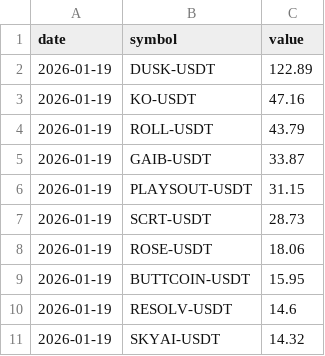
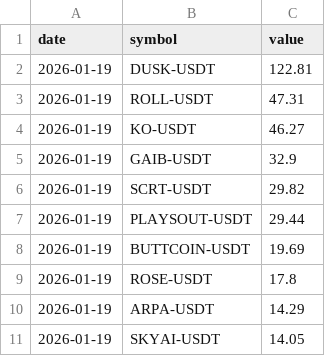
Before and after one commit to Ledrec/Bot, a CSV file: bingx_top_10_futures_changes.csv, drawn as a sheet.

```diff
--- a/bingx_top_10_futures_changes.csv
+++ b/bingx_top_10_futures_changes.csv
@@ -1,11 +1,11 @@
 date,symbol,value
-2026-01-19,DUSK-USDT,122.89
-2026-01-19,KO-USDT,47.16
-2026-01-19,ROLL-USDT,43.79
-2026-01-19,GAIB-USDT,33.87
-2026-01-19,PLAYSOUT-USDT,31.15
-2026-01-19,SCRT-USDT,28.73
-2026-01-19,ROSE-USDT,18.06
-2026-01-19,BUTTCOIN-USDT,15.95
-2026-01-19,RESOLV-USDT,14.6
-2026-01-19,SKYAI-USDT,14.32
+2026-01-19,DUSK-USDT,122.81
+2026-01-19,ROLL-USDT,47.31
+2026-01-19,KO-USDT,46.27
+2026-01-19,GAIB-USDT,32.9
+2026-01-19,SCRT-USDT,29.82
+2026-01-19,PLAYSOUT-USDT,29.44
+2026-01-19,BUTTCOIN-USDT,19.69
+2026-01-19,ROSE-USDT,17.8
+2026-01-19,ARPA-USDT,14.29
+2026-01-19,SKYAI-USDT,14.05
```
